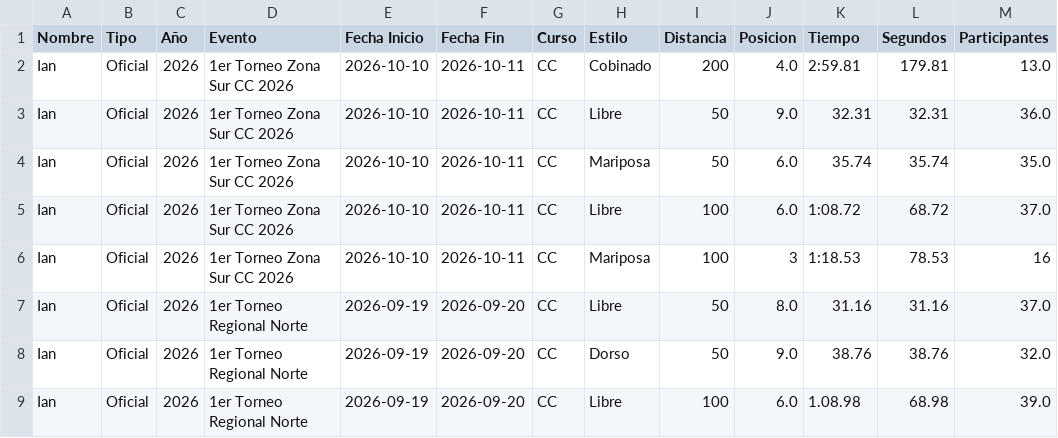
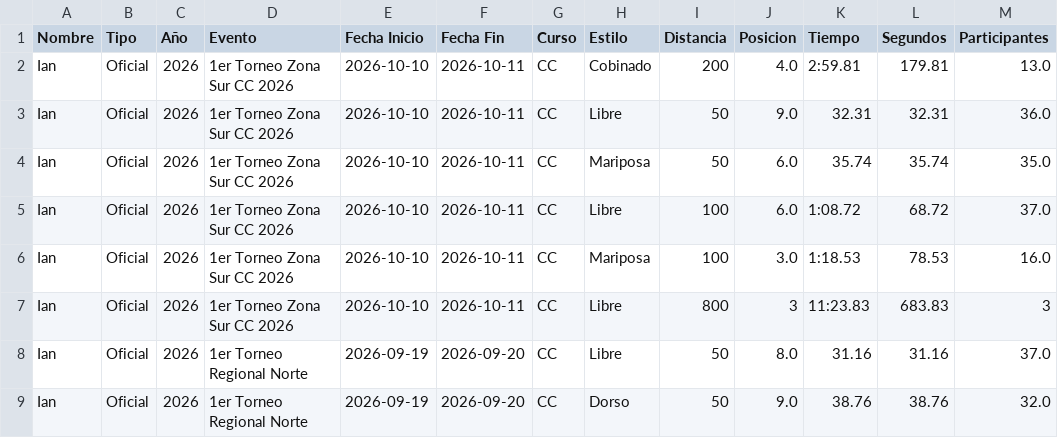
Before and after one commit to diape1/Procesamiento-Programa-Natacion, a CSV file: resultados_historicos.csv, drawn as a sheet; only a part is shown; the shorter side is filled out with more unchanged rows.

Commit message:
Actualizar resultados con 800m Libre Zona Sur CC 2026

```diff
--- a/resultados_historicos.csv
+++ b/resultados_historicos.csv
@@ -5,3 +5,4 @@ Ian,Oficial,2026,1er Torneo Zona Sur CC 2026,2026-10-10,2026-10-11,CC,Mariposa,5
 Ian,Oficial,2026,1er Torneo Zona Sur CC 2026,2026-10-10,2026-10-11,CC,Libre,100,6.0,1:08.72,68.72,37.0
-Ian,Oficial,2026,1er Torneo Zona Sur CC 2026,2026-10-10,2026-10-11,CC,Mariposa,100,3,1:18.53,78.53,16
+Ian,Oficial,2026,1er Torneo Zona Sur CC 2026,2026-10-10,2026-10-11,CC,Mariposa,100,3.0,1:18.53,78.53,16.0
+Ian,Oficial,2026,1er Torneo Zona Sur CC 2026,2026-10-10,2026-10-11,CC,Libre,800,3,11:23.83,683.83,3
 Ian,Oficial,2026,1er Torneo Regional Norte,2026-09-19,2026-09-20,CC,Libre,50,8.0,31.16,31.16,37.0
```
